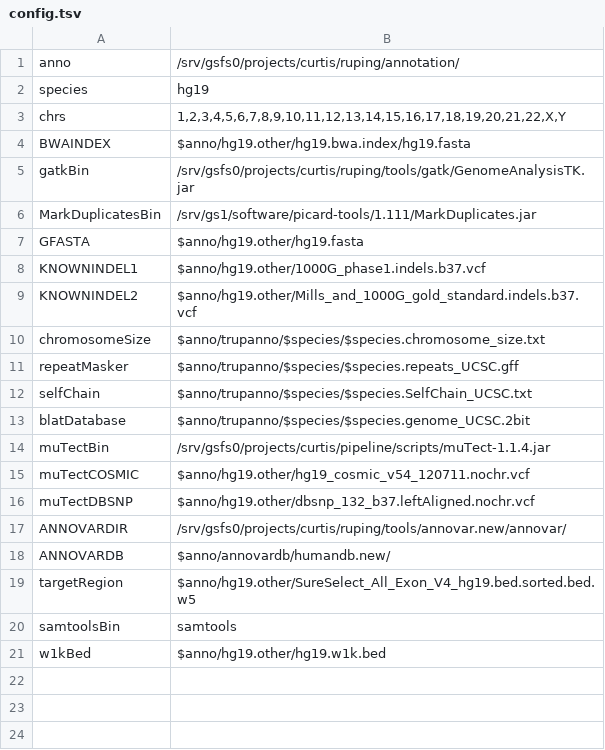
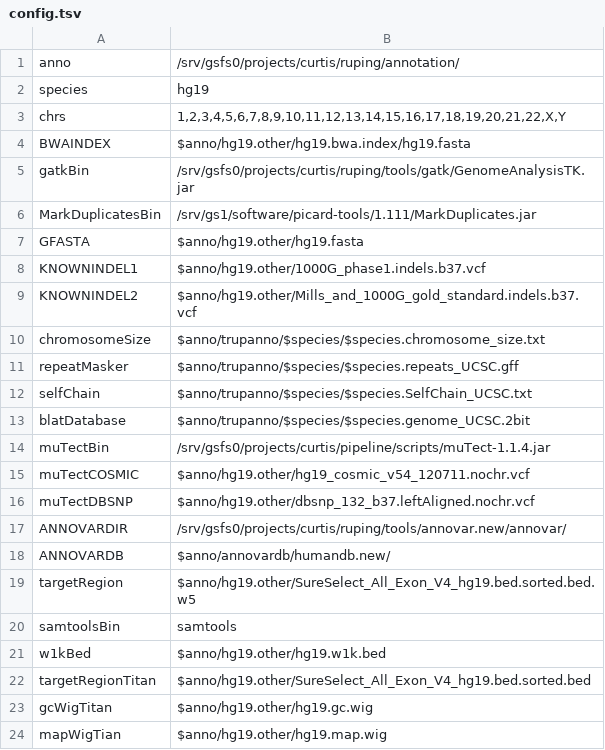
Before and after one commit to ruping/seqare, a TSV file: config.tsv, drawn as a sheet; the diff names each change by its address in the sheet, - before the commit and + after, or states it on an @@ line.

Commit message:
titan

```diff
--- a/config.tsv
+++ b/config.tsv
+row 22: targetRegionTitan | $anno/hg19.other/SureSelect_All_Exon_V4_hg19.bed.sorted.bed
+row 23: gcWigTitan | $anno/hg19.other/hg19.gc.wig
+row 24: mapWigTian | $anno/hg19.other/hg19.map.wig
```
Also changed, not shown: 3 other files.
